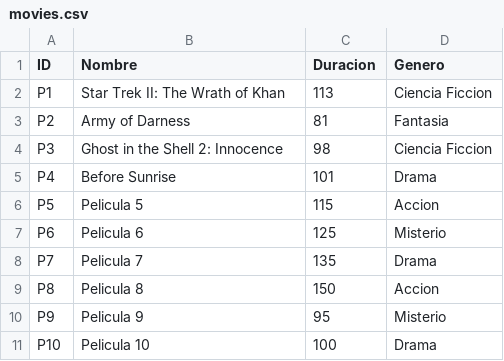
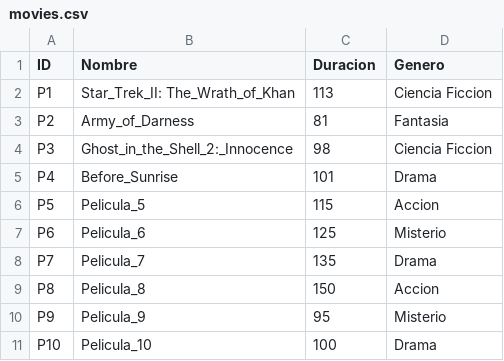
Before and after one commit to charles-cg/VideoRating, a CSV file: src/movies.csv, drawn as a sheet.

```diff
--- a/src/movies.csv
+++ b/src/movies.csv
@@ -1,11 +1,11 @@
 ID,Nombre,Duracion,Genero
-P1,Star Trek II: The Wrath of Khan,113,Ciencia Ficcion
-P2,Army of Darness,81,Fantasia
-P3,Ghost in the Shell 2: Innocence,98,Ciencia Ficcion
-P4,Before Sunrise,101,Drama
-P5,Pelicula 5,115,Accion
-P6,Pelicula 6,125,Misterio
-P7,Pelicula 7,135,Drama
-P8,Pelicula 8,150,Accion
-P9,Pelicula 9,95,Misterio
-P10,Pelicula 10,100,Drama
+P1,Star_Trek_II: The_Wrath_of_Khan,113,Ciencia Ficcion
+P2,Army_of_Darness,81,Fantasia
+P3,Ghost_in_the_Shell_2:_Innocence,98,Ciencia Ficcion
+P4,Before_Sunrise,101,Drama
+P5,Pelicula_5,115,Accion
+P6,Pelicula_6,125,Misterio
+P7,Pelicula_7,135,Drama
+P8,Pelicula_8,150,Accion
+P9,Pelicula_9,95,Misterio
+P10,Pelicula_10,100,Drama
```
Also changed, not shown: src/series.csv, 4 other files.
